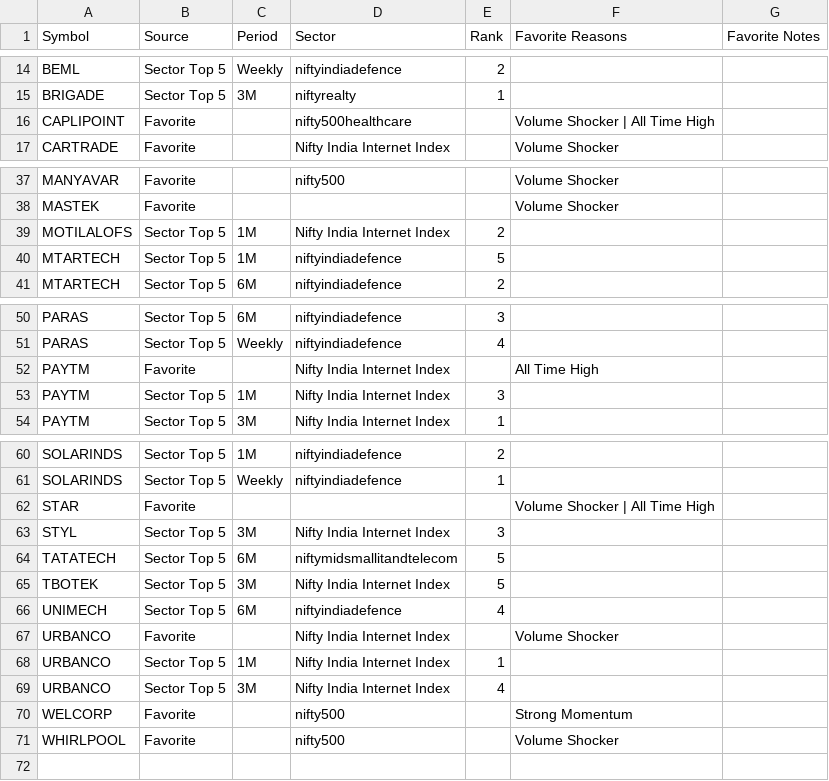
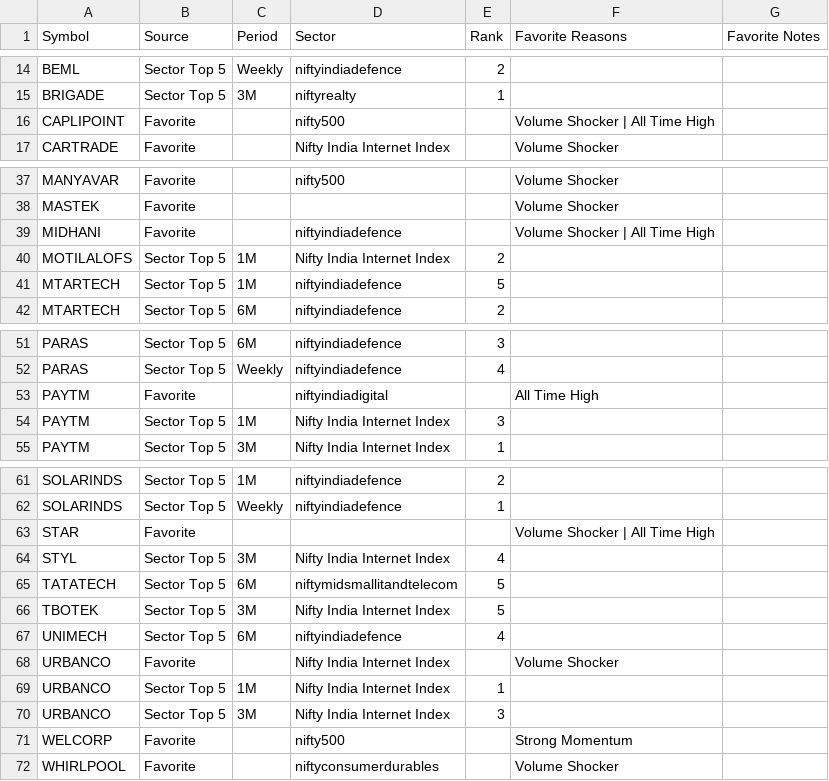
Before and after one commit to surajpjoshi/combined-stockstory, a CSV file: rsi/My-Stocks.csv, drawn as a sheet; only a part is shown, gaps mark what is left out.

```diff
--- a/rsi/My-Stocks.csv
+++ b/rsi/My-Stocks.csv
@@ -15,3 +15,3 @@ BEML,Sector Top 5,Weekly,niftyindiadefence,2,,
 BRIGADE,Sector Top 5,3M,niftyrealty,1,,
-CAPLIPOINT,Favorite,,nifty500healthcare,,Volume Shocker | All Time High,
+CAPLIPOINT,Favorite,,nifty500,,Volume Shocker | All Time High,
 CARTRADE,Favorite,,Nifty India Internet Index,,Volume Shocker,
@@ -38,2 +38,3 @@ MANYAVAR,Favorite,,nifty500,,Volume Shocker,
 MASTEK,Favorite,,,,Volume Shocker,
+MIDHANI,Favorite,,niftyindiadefence,,Volume Shocker | All Time High,
 MOTILALOFS,Sector Top 5,1M,Nifty India Internet Index,2,,
@@ -51,3 +52,3 @@ PARAS,Sector Top 5,6M,niftyindiadefence,3,,
 PARAS,Sector Top 5,Weekly,niftyindiadefence,4,,
-PAYTM,Favorite,,Nifty India Internet Index,,All Time High,
+PAYTM,Favorite,,niftyindiadigital,,All Time High,
 PAYTM,Sector Top 5,1M,Nifty India Internet Index,3,,
@@ -62,3 +63,3 @@ SOLARINDS,Sector Top 5,Weekly,niftyindiadefence,1,,
 STAR,Favorite,,,,Volume Shocker | All Time High,
-STYL,Sector Top 5,3M,Nifty India Internet Index,3,,
+STYL,Sector Top 5,3M,Nifty India Internet Index,4,,
 TATATECH,Sector Top 5,6M,niftymidsmallitandtelecom,5,,
@@ -68,4 +69,4 @@ URBANCO,Favorite,,Nifty India Internet Index,,Volume Shocker,
 URBANCO,Sector Top 5,1M,Nifty India Internet Index,1,,
-URBANCO,Sector Top 5,3M,Nifty India Internet Index,4,,
+URBANCO,Sector Top 5,3M,Nifty India Internet Index,3,,
 WELCORP,Favorite,,nifty500,,Strong Momentum,
-WHIRLPOOL,Favorite,,nifty500,,Volume Shocker,
+WHIRLPOOL,Favorite,,niftyconsumerdurables,,Volume Shocker,
```
Also changed, not shown: rsi/RSI_Monitoring_State.csv, rsi/latest_results.csv, 3 other files.
